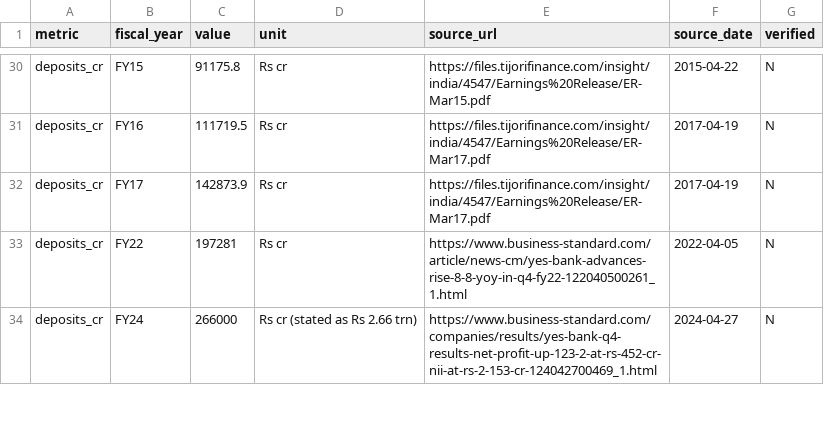
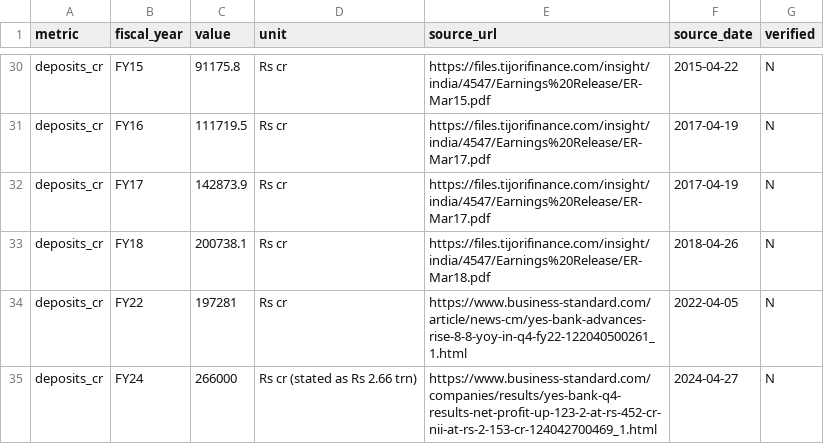
Before and after one commit to kvipul10/equity-engine, a CSV file: data/manual/YESBANK_kpis.csv, drawn as a sheet; only a part is shown, gaps mark what is left out; the diff names each change by its address in the sheet, - before the commit and + after, or states it on an @@ line.

```diff
--- a/data/manual/YESBANK_kpis.csv
+++ b/data/manual/YESBANK_kpis.csv
+row 33: deposits_cr | FY18 | 200738.1 | Rs cr | https://files.tijorifinance.com/insight/india/4547/Earnings%20Release/ER-Mar18.pdf | 2018-04-26 | N
```
Also changed, not shown: data/manual/HDFCBANK_kpis.csv, data/manual/ULTRACEMCO_kpis.csv, 23 other files.
